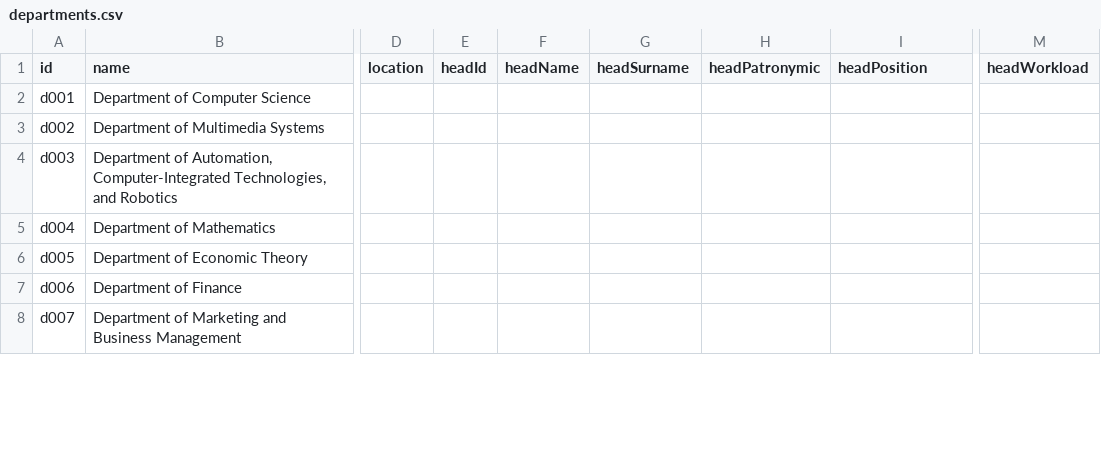
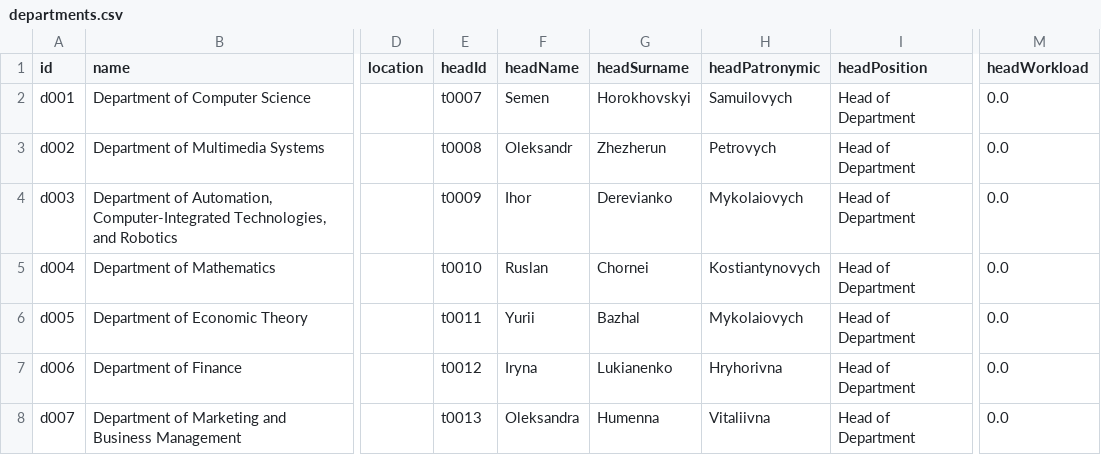
Before and after one commit to veronikaprosvirkin/DigiUni_Registry, a CSV file: data/departments.csv, drawn as a sheet; only a part is shown, gaps mark what is left out; the diff covers the shown part only; the diff names each change by its address in the sheet, - before the commit and + after, or states it on an @@ line.

Commit message:
feat: add deans for departments

```diff
--- a/data/departments.csv
+++ b/data/departments.csv
-E2 (headId): (empty)
+E2 (headId): t0007
-F2 (headName): (empty)
+F2 (headName): Semen
-G2 (headSurname): (empty)
+G2 (headSurname): Horokhovskyi
-H2 (headPatronymic): (empty)
+H2 (headPatronymic): Samuilovych
-I2:I8 (headPosition): (empty)
+I2:I8 (headPosition): Head of Department
-M2:M8 (headWorkload): (empty)
+M2:M8 (headWorkload): 0.0
-E3 (headId): (empty)
+E3 (headId): t0008
-F3 (headName): (empty)
+F3 (headName): Oleksandr
-G3 (headSurname): (empty)
+G3 (headSurname): Zhezherun
-H3 (headPatronymic): (empty)
+H3 (headPatronymic): Petrovych
-E4 (headId): (empty)
+E4 (headId): t0009
-F4 (headName): (empty)
+F4 (headName): Ihor
-G4 (headSurname): (empty)
+G4 (headSurname): Derevianko
-H4 (headPatronymic): (empty)
+H4 (headPatronymic): Mykolaiovych
-E5 (headId): (empty)
+E5 (headId): t0010
-F5 (headName): (empty)
+F5 (headName): Ruslan
-G5 (headSurname): (empty)
+G5 (headSurname): Chornei
-H5 (headPatronymic): (empty)
+H5 (headPatronymic): Kostiantynovych
-E6 (headId): (empty)
+E6 (headId): t0011
-F6 (headName): (empty)
+F6 (headName): Yurii
-G6 (headSurname): (empty)
+G6 (headSurname): Bazhal
-H6 (headPatronymic): (empty)
+H6 (headPatronymic): Mykolaiovych
-E7 (headId): (empty)
+E7 (headId): t0012
-F7 (headName): (empty)
+F7 (headName): Iryna
-G7 (headSurname): (empty)
+G7 (headSurname): Lukianenko
-H7 (headPatronymic): (empty)
+H7 (headPatronymic): Hryhorivna
-E8 (headId): (empty)
+E8 (headId): t0013
-F8 (headName): (empty)
+F8 (headName): Oleksandra
-G8 (headSurname): (empty)
+G8 (headSurname): Humenna
-H8 (headPatronymic): (empty)
+H8 (headPatronymic): Vitaliivna
```
Also changed, not shown: 120 edited cells elsewhere in this file, 4 other files.
